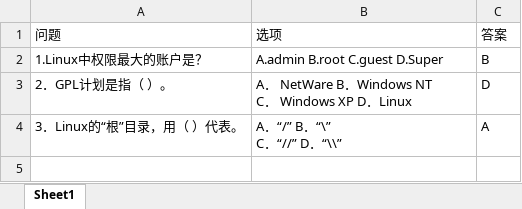
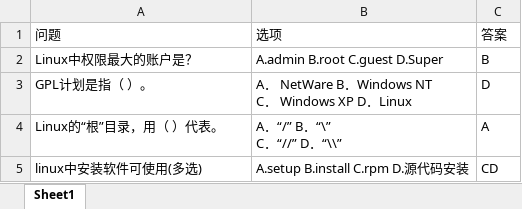
Before and after one commit to Bald-M/Choice-questions, an Excel workbook: 题库.xlsx, sheet Sheet1, drawn as a sheet; values as stored, in another font and other column widths than the file's, no borders; the diff names each change by its address in the sheet, - before the commit and + after, or states it on an @@ line.

```diff
--- a/题库.xlsx (sheet Sheet1)
+++ b/题库.xlsx (sheet Sheet1)
-A2: 1.Linux中权限最大的账户是？
+A2: Linux中权限最大的账户是？
-A3: 2．GPL计划是指（ ）。
+A3: GPL计划是指（ ）。
-A4: 3．Linux的“根”目录，用（ ）代表。
+A4: Linux的“根”目录，用（ ）代表。
+row 5: linux中安装软件可使用(多选) | A.setup B.install C.rpm D.源代码安装 | CD
```
Also changed, not shown: 1 other file.
